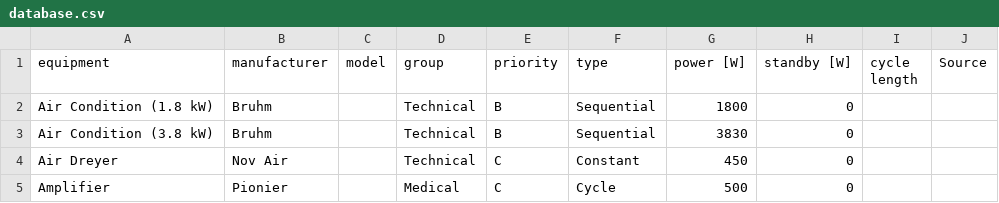
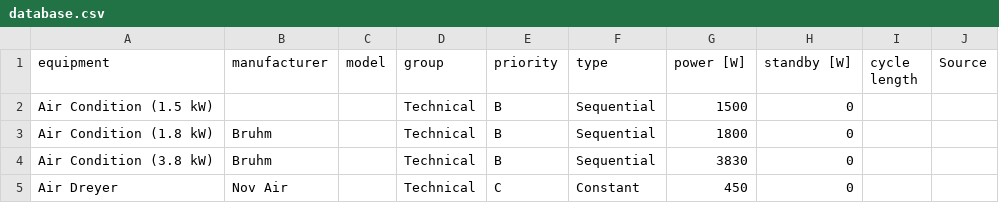
Before and after one commit to pdb-94/load_profile_creator, a CSV file: data/database.csv, drawn as a sheet; only a part is shown; the shorter side is filled out with more unchanged rows.

```diff
--- a/data/database.csv
+++ b/data/database.csv
@@ -1,2 +1,3 @@
 equipment;manufacturer;model;group;priority;type;power [W];standby [W];cycle length;Source
+Air Condition (1.5 kW);;;Technical;B;Sequential;1500;0;;
 Air Condition (1.8 kW);Bruhm;;Technical;B;Sequential;1800;0;;
```
Also changed, not shown: 4 other files.
